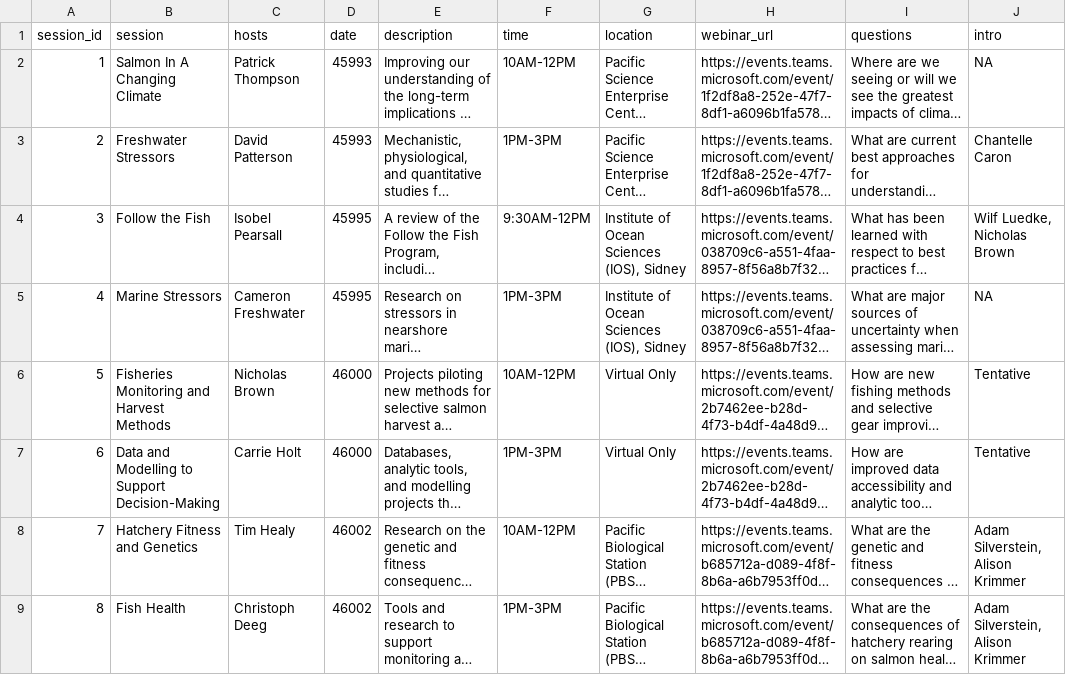
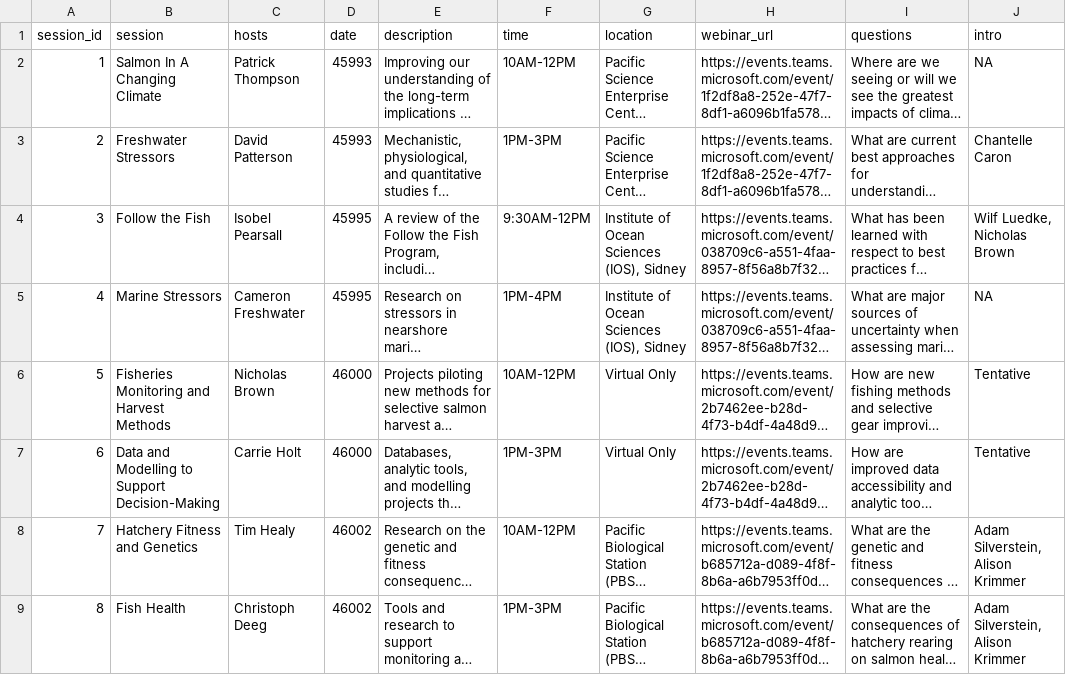
Before and after one commit to ennsjoe/salmon_science_wrap-up_series, a CSV file: data/session_info.csv, drawn as a sheet; long unchanged cells end in …; the diff names each change by its address in the sheet, - before the commit and + after, or states it on an @@ line.

```diff
--- a/data/session_info.csv
+++ b/data/session_info.csv
-F5 (time): 1PM-3PM
+F5 (time): 1PM-4PM
```
Also changed, not shown: data/presentation_info.csv, 7 other files.
